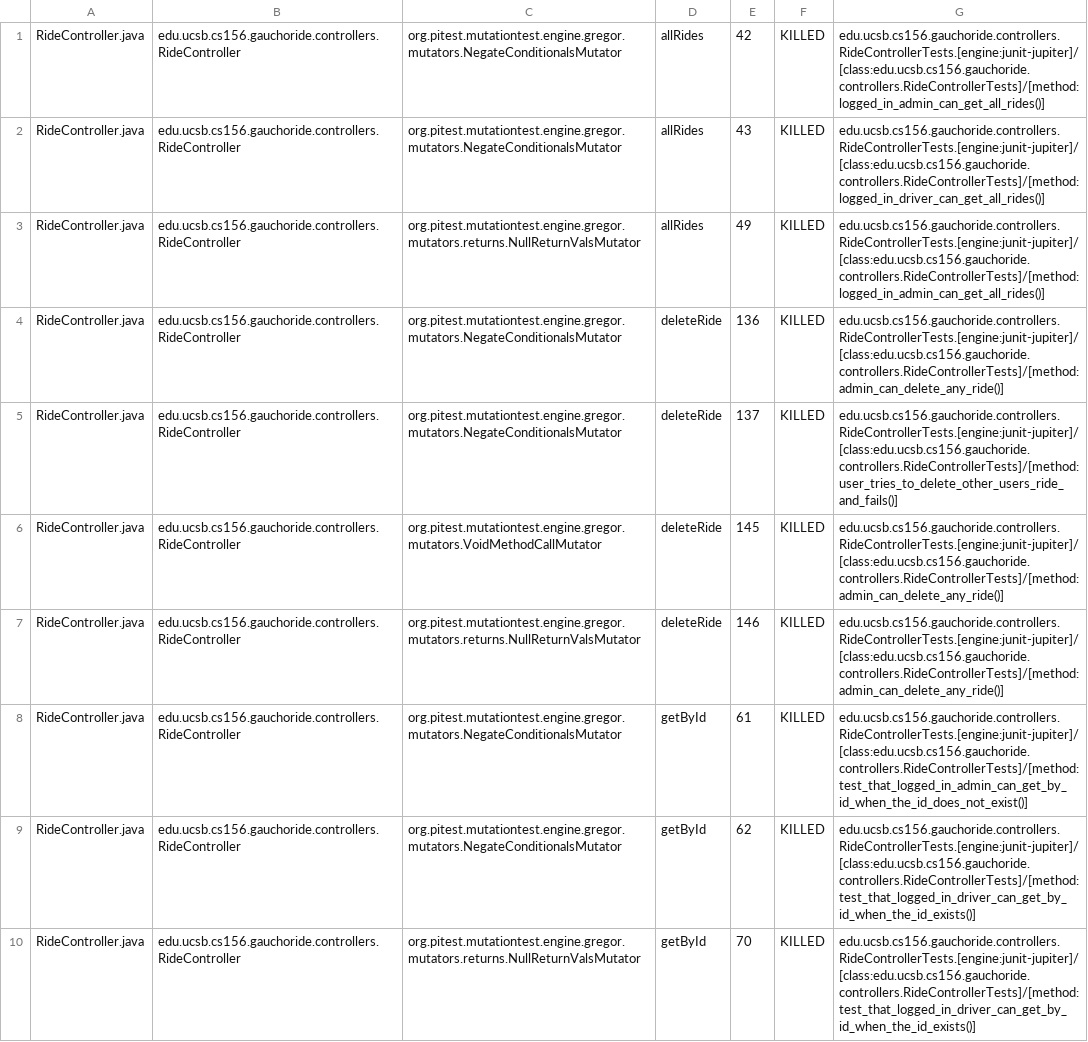
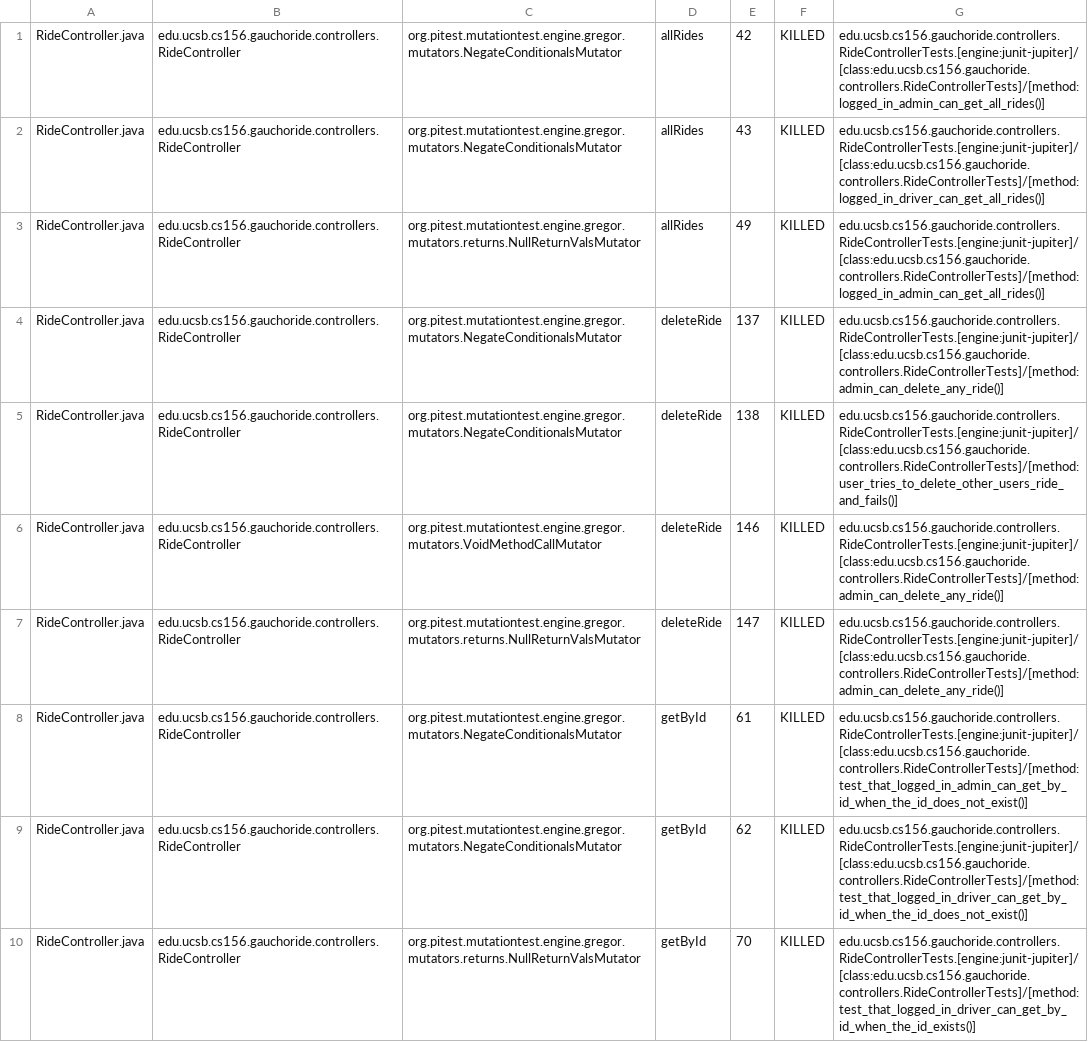
Before and after one commit to ucsb-cs156-m23/proj-gauchoride-m23-9am-3, a CSV file: prs/31/pitest/mutations.csv, drawn as a sheet; only a part is shown; the diff covers the shown part only.

Commit message:
Deploying to gh-pages from @ ucsb-cs156-m23/proj-gauchoride-m23-9am-3@f5625edb679cf370233166111e74c83e4d7092da 🚀

```diff
--- a/prs/31/pitest/mutations.csv
+++ b/prs/31/pitest/mutations.csv
@@ -3,8 +3,8 @@ RideController.java,edu.ucsb.cs156.gauchoride.controllers.RideController,org.pit
 RideController.java,edu.ucsb.cs156.gauchoride.controllers.RideController,org.pitest.mutationtest.engine.gregor.mutators.returns.NullReturnValsMutator,allRides,49,KILLED,edu.ucsb.cs156.gauchoride.controllers.RideControllerTests.[engine:junit-jupiter]/[class:edu.ucsb.cs156.gauchoride.controllers.RideControllerTests]/[method:logged_in_admin_can_get_all_rides()]
-RideController.java,edu.ucsb.cs156.gauchoride.controllers.RideController,org.pitest.mutationtest.engine.gregor.mutators.NegateConditionalsMutator,deleteRide,136,KILLED,edu.ucsb.cs156.gauchoride.controllers.RideControllerTests.[engine:junit-jupiter]/[class:edu.ucsb.cs156.gauchoride.controllers.RideControllerTests]/[method:admin_can_delete_any_ride()]
-RideController.java,edu.ucsb.cs156.gauchoride.controllers.RideController,org.pitest.mutationtest.engine.gregor.mutators.NegateConditionalsMutator,deleteRide,137,KILLED,edu.ucsb.cs156.gauchoride.controllers.RideControllerTests.[engine:junit-jupiter]/[class:edu.ucsb.cs156.gauchoride.controllers.RideControllerTests]/[method:user_tries_to_delete_other_users_ride_and_fails()]
-RideController.java,edu.ucsb.cs156.gauchoride.controllers.RideController,org.pitest.mutationtest.engine.gregor.mutators.VoidMethodCallMutator,deleteRide,145,KILLED,edu.ucsb.cs156.gauchoride.controllers.RideControllerTests.[engine:junit-jupiter]/[class:edu.ucsb.cs156.gauchoride.controllers.RideControllerTests]/[method:admin_can_delete_any_ride()]
-RideController.java,edu.ucsb.cs156.gauchoride.controllers.RideController,org.pitest.mutationtest.engine.gregor.mutators.returns.NullReturnValsMutator,deleteRide,146,KILLED,edu.ucsb.cs156.gauchoride.controllers.RideControllerTests.[engine:junit-jupiter]/[class:edu.ucsb.cs156.gauchoride.controllers.RideControllerTests]/[method:admin_can_delete_any_ride()]
+RideController.java,edu.ucsb.cs156.gauchoride.controllers.RideController,org.pitest.mutationtest.engine.gregor.mutators.NegateConditionalsMutator,deleteRide,137,KILLED,edu.ucsb.cs156.gauchoride.controllers.RideControllerTests.[engine:junit-jupiter]/[class:edu.ucsb.cs156.gauchoride.controllers.RideControllerTests]/[method:admin_can_delete_any_ride()]
+RideController.java,edu.ucsb.cs156.gauchoride.controllers.RideController,org.pitest.mutationtest.engine.gregor.mutators.NegateConditionalsMutator,deleteRide,138,KILLED,edu.ucsb.cs156.gauchoride.controllers.RideControllerTests.[engine:junit-jupiter]/[class:edu.ucsb.cs156.gauchoride.controllers.RideControllerTests]/[method:user_tries_to_delete_other_users_ride_and_fails()]
+RideController.java,edu.ucsb.cs156.gauchoride.controllers.RideController,org.pitest.mutationtest.engine.gregor.mutators.VoidMethodCallMutator,deleteRide,146,KILLED,edu.ucsb.cs156.gauchoride.controllers.RideControllerTests.[engine:junit-jupiter]/[class:edu.ucsb.cs156.gauchoride.controllers.RideControllerTests]/[method:admin_can_delete_any_ride()]
+RideController.java,edu.ucsb.cs156.gauchoride.controllers.RideController,org.pitest.mutationtest.engine.gregor.mutators.returns.NullReturnValsMutator,deleteRide,147,KILLED,edu.ucsb.cs156.gauchoride.controllers.RideControllerTests.[engine:junit-jupiter]/[class:edu.ucsb.cs156.gauchoride.controllers.RideControllerTests]/[method:admin_can_delete_any_ride()]
 RideController.java,edu.ucsb.cs156.gauchoride.controllers.RideController,org.pitest.mutationtest.engine.gregor.mutators.NegateConditionalsMutator,getById,61,KILLED,edu.ucsb.cs156.gauchoride.controllers.RideControllerTests.[engine:junit-jupiter]/[class:edu.ucsb.cs156.gauchoride.controllers.RideControllerTests]/[method:test_that_logged_in_admin_can_get_by_id_when_the_id_does_not_exist()]
-RideController.java,edu.ucsb.cs156.gauchoride.controllers.RideController,org.pitest.mutationtest.engine.gregor.mutators.NegateConditionalsMutator,getById,62,KILLED,edu.ucsb.cs156.gauchoride.controllers.RideControllerTests.[engine:junit-jupiter]/[class:edu.ucsb.cs156.gauchoride.controllers.RideControllerTests]/[method:test_that_logged_in_driver_can_get_by_id_when_the_id_exists()]
+RideController.java,edu.ucsb.cs156.gauchoride.controllers.RideController,org.pitest.mutationtest.engine.gregor.mutators.NegateConditionalsMutator,getById,62,KILLED,edu.ucsb.cs156.gauchoride.controllers.RideControllerTests.[engine:junit-jupiter]/[class:edu.ucsb.cs156.gauchoride.controllers.RideControllerTests]/[method:test_that_logged_in_driver_can_get_by_id_when_the_id_does_not_exist()]
 RideController.java,edu.ucsb.cs156.gauchoride.controllers.RideController,org.pitest.mutationtest.engine.gregor.mutators.returns.NullReturnValsMutator,getById,70,KILLED,edu.ucsb.cs156.gauchoride.controllers.RideControllerTests.[engine:junit-jupiter]/[class:edu.ucsb.cs156.gauchoride.controllers.RideControllerTests]/[method:test_that_logged_in_driver_can_get_by_id_when_the_id_exists()]
```
Also changed, not shown: 1 added row, 1 removed row and 42 edited cells elsewhere in this file, 12 other files.
